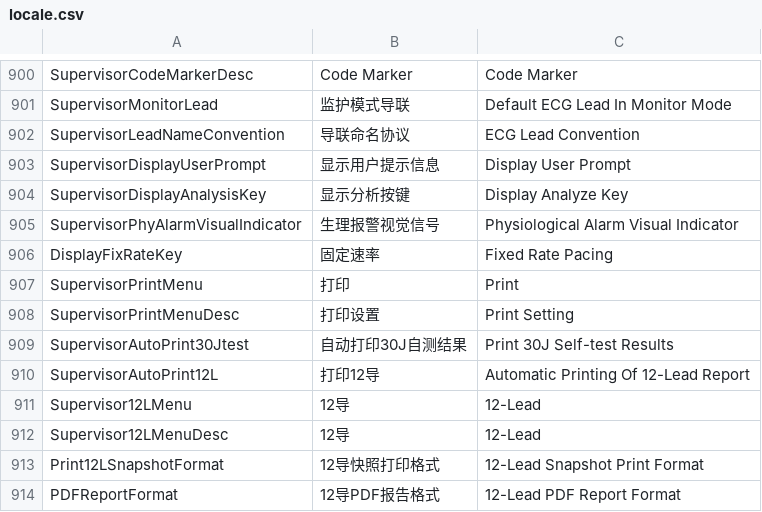
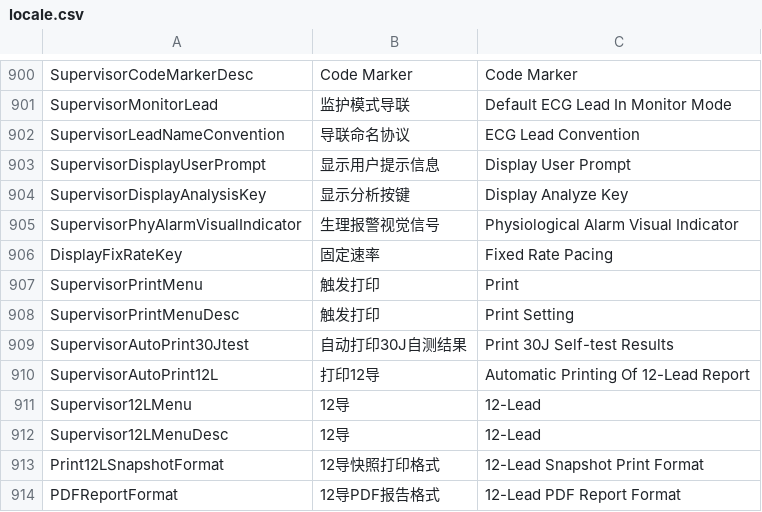
Before and after one commit to 519984307/Appciton, a CSV file: nPM/locale/locale.csv, drawn as a sheet; only a part is shown, gaps mark what is left out.

```diff
--- a/nPM/locale/locale.csv
+++ b/nPM/locale/locale.csv
@@ -906,4 +906,4 @@ SupervisorPhyAlarmVisualIndicator,生理报警视觉信号,Physiological Alarm V
 DisplayFixRateKey,固定速率,Fixed Rate Pacing
-SupervisorPrintMenu,打印,Print
-SupervisorPrintMenuDesc,打印设置,Print Setting
+SupervisorPrintMenu,触发打印,Print
+SupervisorPrintMenuDesc,触发打印,Print Setting
 SupervisorAutoPrint30Jtest,自动打印30J自测结果,Print 30J Self-test Results
```
Also changed, not shown: 2 other files.
